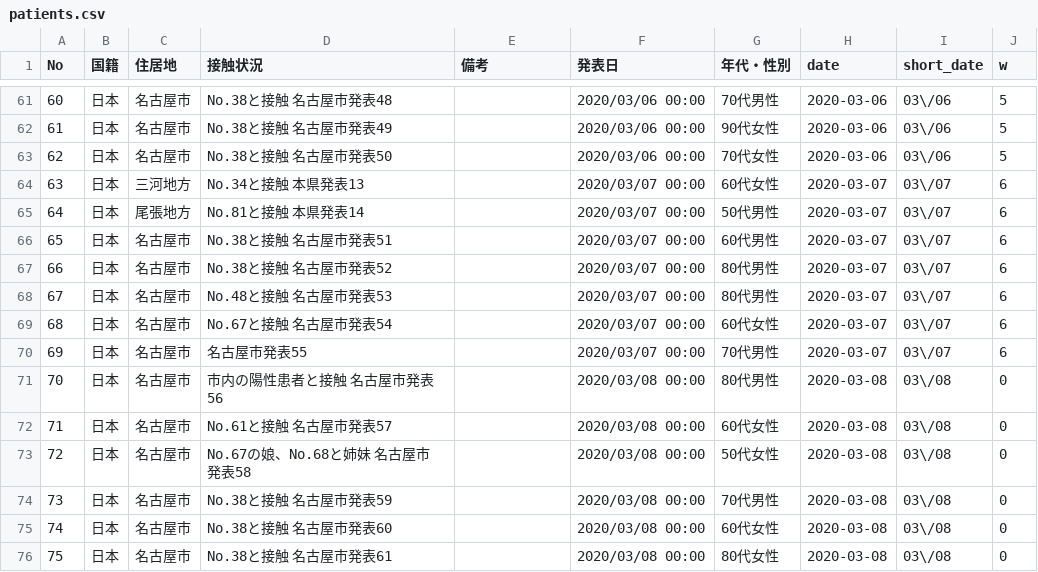
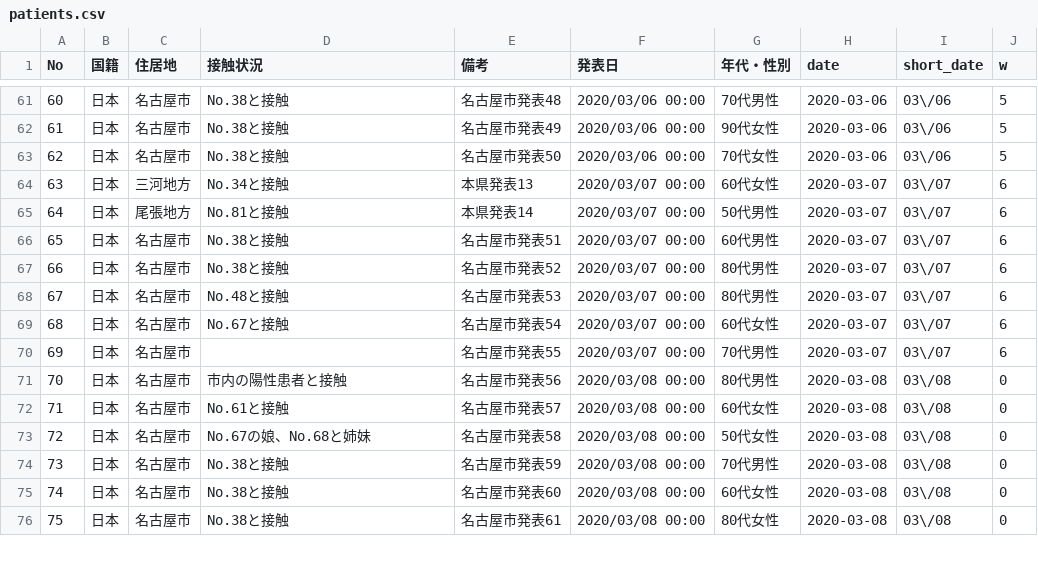
Before and after one commit to code4nagoya/covid19-scrape, a CSV file: patients.csv, drawn as a sheet; only a part is shown, gaps mark what is left out; the diff covers the shown part only.

```diff
--- a/patients.csv
+++ b/patients.csv
@@ -61,16 +61,16 @@ No,国籍,住居地,接触状況,備考,発表日,年代・性別,date,short_dat
-60,日本,名古屋市,No.38と接触 名古屋市発表48,,2020/03/06 00:00,70代男性,2020-03-06,03\/06,5
-61,日本,名古屋市,No.38と接触 名古屋市発表49,,2020/03/06 00:00,90代女性,2020-03-06,03\/06,5
-62,日本,名古屋市,No.38と接触 名古屋市発表50,,2020/03/06 00:00,70代女性,2020-03-06,03\/06,5
-63,日本,三河地方,No.34と接触 本県発表13,,2020/03/07 00:00,60代女性,2020-03-07,03\/07,6
-64,日本,尾張地方,No.81と接触 本県発表14,,2020/03/07 00:00,50代男性,2020-03-07,03\/07,6
-65,日本,名古屋市,No.38と接触 名古屋市発表51,,2020/03/07 00:00,60代男性,2020-03-07,03\/07,6
-66,日本,名古屋市,No.38と接触 名古屋市発表52,,2020/03/07 00:00,80代男性,2020-03-07,03\/07,6
-67,日本,名古屋市,No.48と接触 名古屋市発表53,,2020/03/07 00:00,80代男性,2020-03-07,03\/07,6
-68,日本,名古屋市,No.67と接触 名古屋市発表54,,2020/03/07 00:00,60代女性,2020-03-07,03\/07,6
-69,日本,名古屋市,名古屋市発表55,,2020/03/07 00:00,70代男性,2020-03-07,03\/07,6
-70,日本,名古屋市,市内の陽性患者と接触 名古屋市発表56,,2020/03/08 00:00,80代男性,2020-03-08,03\/08,0
-71,日本,名古屋市,No.61と接触 名古屋市発表57,,2020/03/08 00:00,60代女性,2020-03-08,03\/08,0
-72,日本,名古屋市,No.67の娘、No.68と姉妹 名古屋市発表58,,2020/03/08 00:00,50代女性,2020-03-08,03\/08,0
-73,日本,名古屋市,No.38と接触 名古屋市発表59,,2020/03/08 00:00,70代男性,2020-03-08,03\/08,0
-74,日本,名古屋市,No.38と接触 名古屋市発表60,,2020/03/08 00:00,60代女性,2020-03-08,03\/08,0
-75,日本,名古屋市,No.38と接触 名古屋市発表61,,2020/03/08 00:00,80代女性,2020-03-08,03\/08,0
+60,日本,名古屋市,No.38と接触,名古屋市発表48,2020/03/06 00:00,70代男性,2020-03-06,03\/06,5
+61,日本,名古屋市,No.38と接触,名古屋市発表49,2020/03/06 00:00,90代女性,2020-03-06,03\/06,5
+62,日本,名古屋市,No.38と接触,名古屋市発表50,2020/03/06 00:00,70代女性,2020-03-06,03\/06,5
+63,日本,三河地方,No.34と接触,本県発表13,2020/03/07 00:00,60代女性,2020-03-07,03\/07,6
+64,日本,尾張地方,No.81と接触,本県発表14,2020/03/07 00:00,50代男性,2020-03-07,03\/07,6
+65,日本,名古屋市,No.38と接触,名古屋市発表51,2020/03/07 00:00,60代男性,2020-03-07,03\/07,6
+66,日本,名古屋市,No.38と接触,名古屋市発表52,2020/03/07 00:00,80代男性,2020-03-07,03\/07,6
+67,日本,名古屋市,No.48と接触,名古屋市発表53,2020/03/07 00:00,80代男性,2020-03-07,03\/07,6
+68,日本,名古屋市,No.67と接触,名古屋市発表54,2020/03/07 00:00,60代女性,2020-03-07,03\/07,6
+69,日本,名古屋市,,名古屋市発表55,2020/03/07 00:00,70代男性,2020-03-07,03\/07,6
+70,日本,名古屋市,市内の陽性患者と接触,名古屋市発表56,2020/03/08 00:00,80代男性,2020-03-08,03\/08,0
+71,日本,名古屋市,No.61と接触,名古屋市発表57,2020/03/08 00:00,60代女性,2020-03-08,03\/08,0
+72,日本,名古屋市,No.67の娘、No.68と姉妹,名古屋市発表58,2020/03/08 00:00,50代女性,2020-03-08,03\/08,0
+73,日本,名古屋市,No.38と接触,名古屋市発表59,2020/03/08 00:00,70代男性,2020-03-08,03\/08,0
+74,日本,名古屋市,No.38と接触,名古屋市発表60,2020/03/08 00:00,60代女性,2020-03-08,03\/08,0
+75,日本,名古屋市,No.38と接触,名古屋市発表61,2020/03/08 00:00,80代女性,2020-03-08,03\/08,0
```
Also changed, not shown: 3 added rows and 64 edited cells elsewhere in this file, 2 other files.
